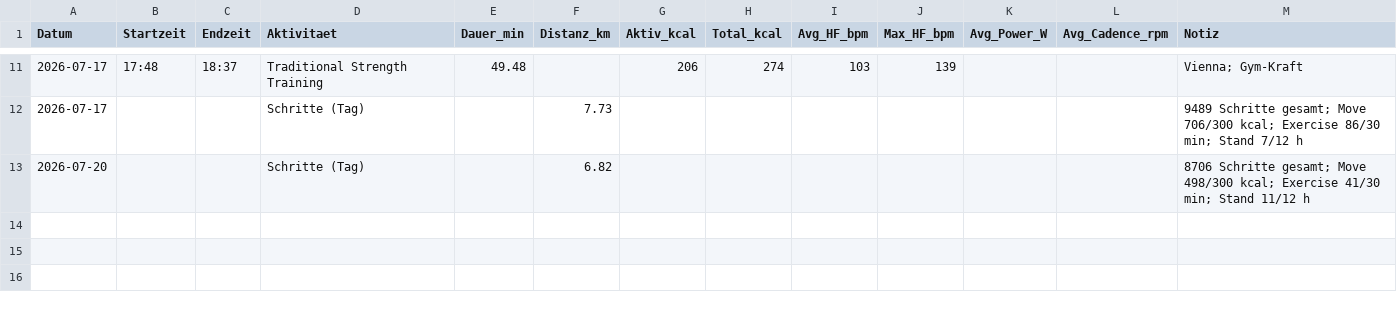
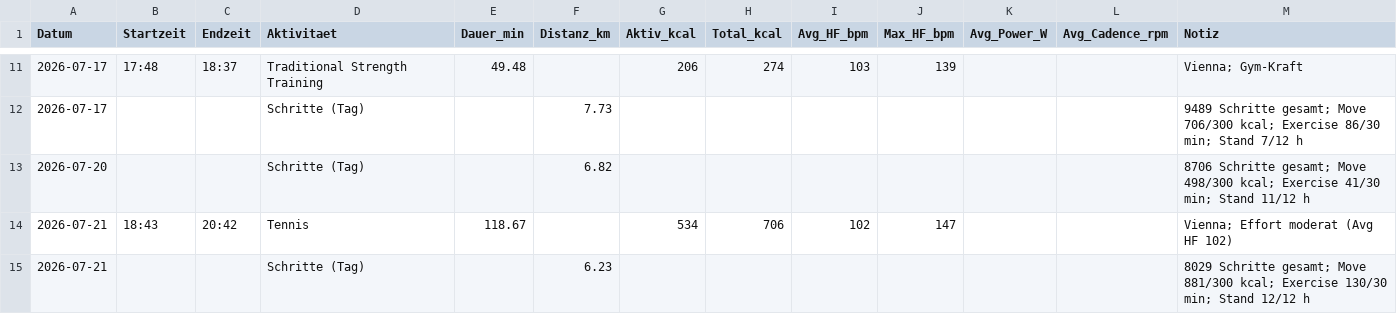
Before and after one commit to derderdunichbist/obsidian-fitnesscoach, a CSV file: data/training.csv, drawn as a sheet; only a part is shown, gaps mark what is left out.

```diff
--- a/data/training.csv
+++ b/data/training.csv
@@ -13 +13,3 @@ Datum,Startzeit,Endzeit,Aktivitaet,Dauer_min,Distanz_km,Aktiv_kcal,Total_kcal,Av
 2026-07-20,,,Schritte (Tag),,6.82,,,,,,,8706 Schritte gesamt; Move 498/300 kcal; Exercise 41/30 min; Stand 11/12 h
+2026-07-21,18:43,20:42,Tennis,118.67,,534,706,102,147,,,Vienna; Effort moderat (Avg HF 102)
+2026-07-21,,,Schritte (Tag),,6.23,,,,,,,8029 Schritte gesamt; Move 881/300 kcal; Exercise 130/30 min; Stand 12/12 h
```
Also changed, not shown: 1 other file.
